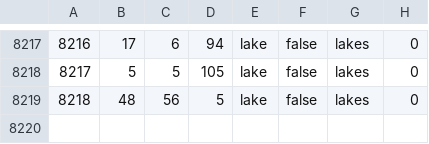
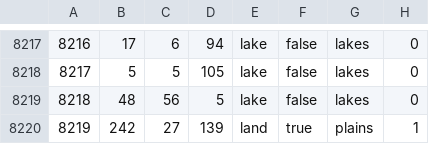
Before and after one commit to Sickpip8/centaura1904, a CSV file: map/definition.csv, drawn as a sheet; only a part is shown, gaps mark what is left out; the diff names each change by its address in the sheet, - before the commit and + after, or states it on an @@ line.

```diff
--- a/map/definition.csv
+++ b/map/definition.csv
+row 8220: 8219 | 242 | 27 | 139 | land | true | plains | 1
```
Also changed, not shown: 18 other files.
